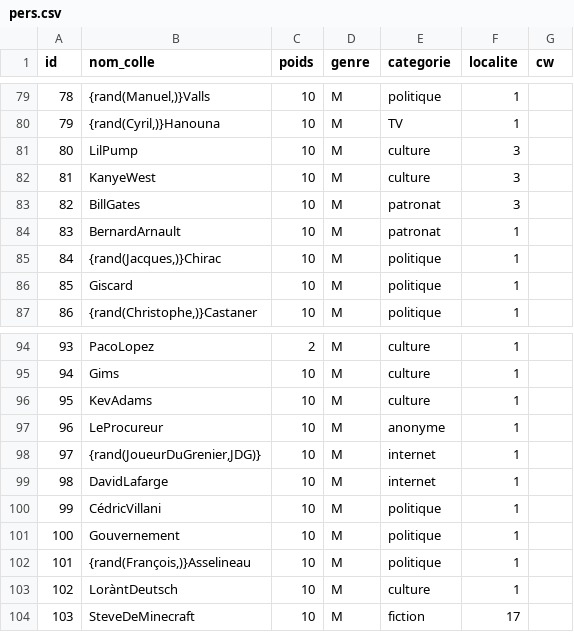
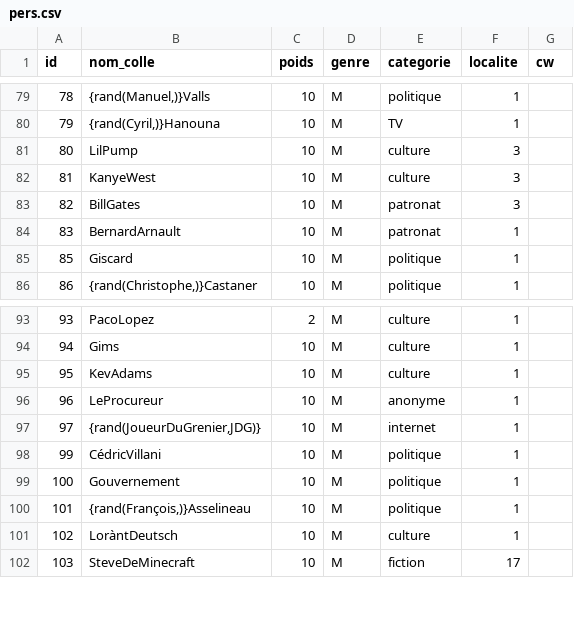
Before and after one commit to AlexieVQ/FlashNewsBot, a CSV file: tables/pers.csv, drawn as a sheet; only a part is shown, gaps mark what is left out.

```diff
--- a/tables/pers.csv
+++ b/tables/pers.csv
@@ -84,3 +84,2 @@ id;nom_colle;poids;genre;categorie;localite;cw
 83;BernardArnault;10;M;patronat;1;
-84;{rand(Jacques,)}Chirac;10;M;politique;1;
 85;Giscard;10;M;politique;1;
@@ -98,3 +97,2 @@ id;nom_colle;poids;genre;categorie;localite;cw
 97;{rand(JoueurDuGrenier,JDG)};10;M;internet;1;
-98;DavidLafarge;10;M;internet;1;
 99;CédricVillani;10;M;politique;1;
```
Also changed, not shown: tables/images.csv.
